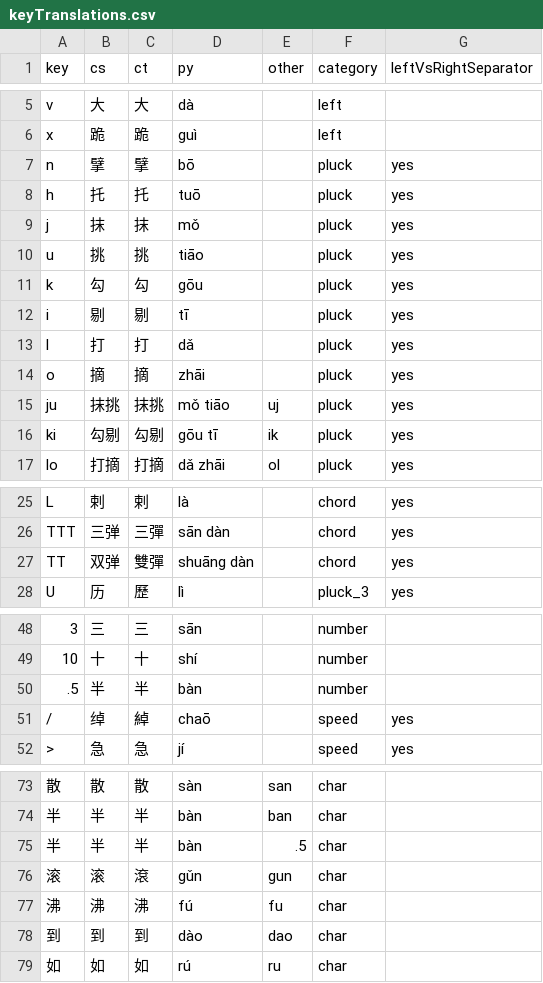
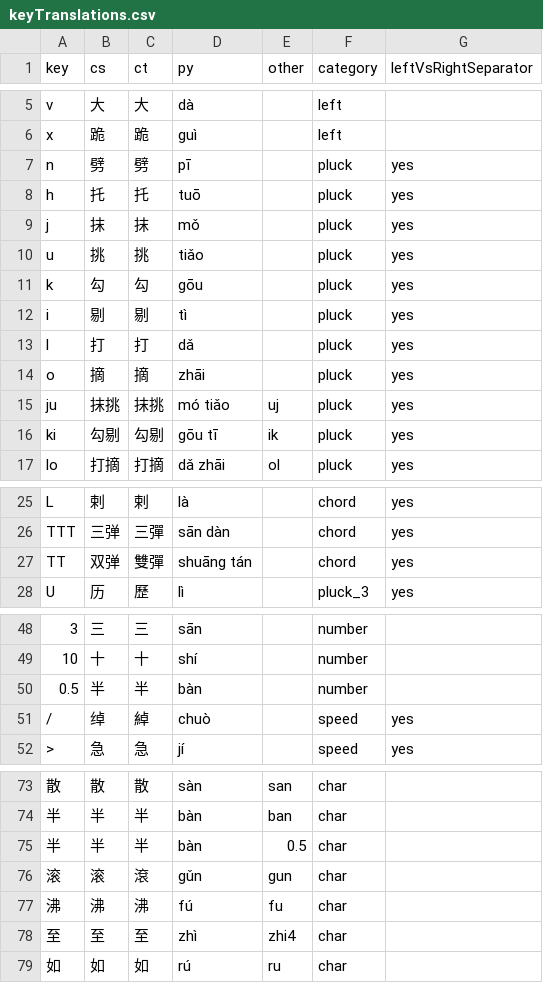
Before and after one commit to neuralfirings/JianZiPu, a CSV file: src/keyTranslations.csv, drawn as a sheet; only a part is shown, gaps mark what is left out; removed rows and columns are numbered as before the commit, all else as after; the diff covers the shown part only; the diff names each change by its address in the sheet, - before the commit and + after, or states it on an @@ line.

```diff
--- a/src/keyTranslations.csv
+++ b/src/keyTranslations.csv
-B7 (cs): 擘
+B7 (cs): 劈
-C7 (ct): 擘
+C7 (ct): 劈
-D7 (py): bō
+D7 (py): pī
-D10 (py): tiāo
+D10 (py): tiǎo
-D12 (py): tī
+D12 (py): tì
-D15 (py): mǒ tiāo
+D15 (py): mó tiǎo
-D27 (py): shuāng dàn
+D27 (py): shuāng tán
-A50 (key): .5
+A50 (key): 0.5
-D51 (py): chaō
+D51 (py): chuò
-E75 (other): .5
+E75 (other): 0.5
-row 78: 到 | 到 | 到 | dào | dao | char
+row 78: 至 | 至 | 至 | zhì | zhi4 | char
```
Also changed, not shown: 2 edited cells elsewhere in this file, src/areaKeySVGMap.csv, 10 other files.
